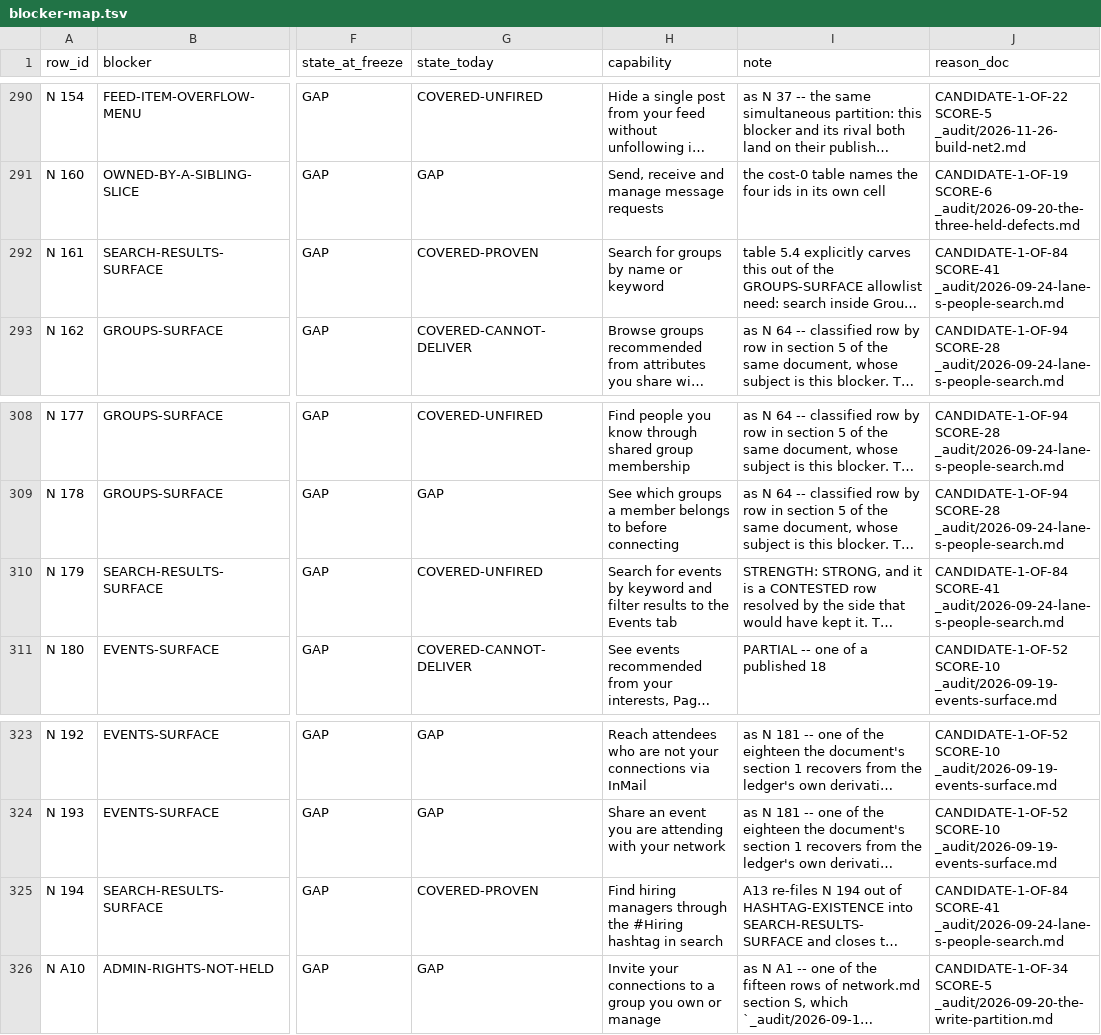
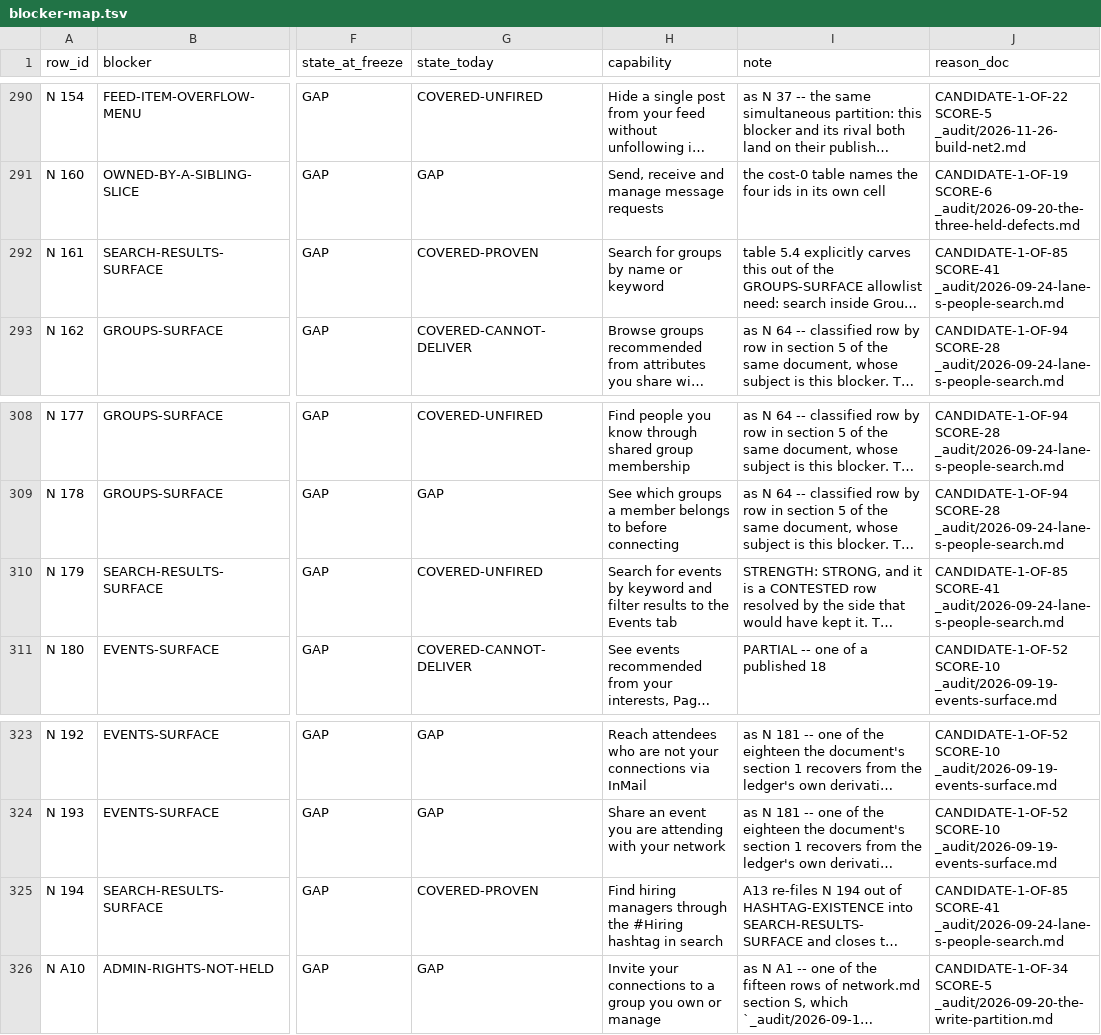
Before and after one commit to Sundeepg98/linkedin-mcp, a TSV file: _audit/_census/blocker-map.tsv, drawn as a sheet; only a part is shown, gaps mark what is left out; long unchanged cells end in …; the diff covers the shown part only; the diff names each change by its address in the sheet, - before the commit and + after, or states it on an @@ line.

```diff
--- a/_audit/_census/blocker-map.tsv
+++ b/_audit/_census/blocker-map.tsv
-J292 (reason_doc): CANDIDATE-1-OF-84 SCORE-41 _audit/2026-09-24-lane-s-people-search.md
+J292 (reason_doc): CANDIDATE-1-OF-85 SCORE-41 _audit/2026-09-24-lane-s-people-search.md
-J310 (reason_doc): CANDIDATE-1-OF-84 SCORE-41 _audit/2026-09-24-lane-s-people-search.md
+J310 (reason_doc): CANDIDATE-1-OF-85 SCORE-41 _audit/2026-09-24-lane-s-people-search.md
-J325 (reason_doc): CANDIDATE-1-OF-84 SCORE-41 _audit/2026-09-24-lane-s-people-search.md
+J325 (reason_doc): CANDIDATE-1-OF-85 SCORE-41 _audit/2026-09-24-lane-s-people-search.md
```
Also changed, not shown: 18 edited cells elsewhere in this file, _audit/_census/exclusion-basis.tsv, 5 other files.
